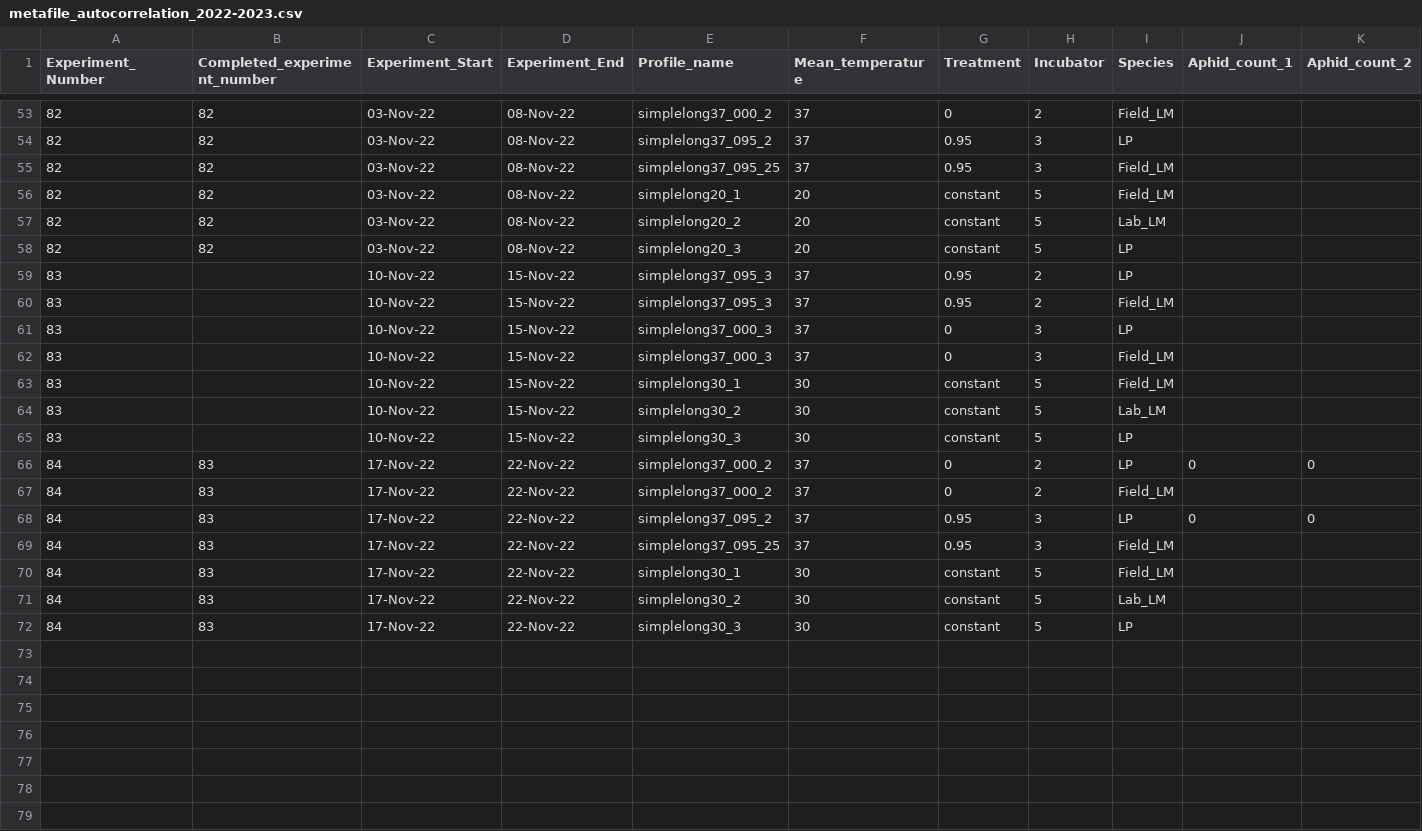
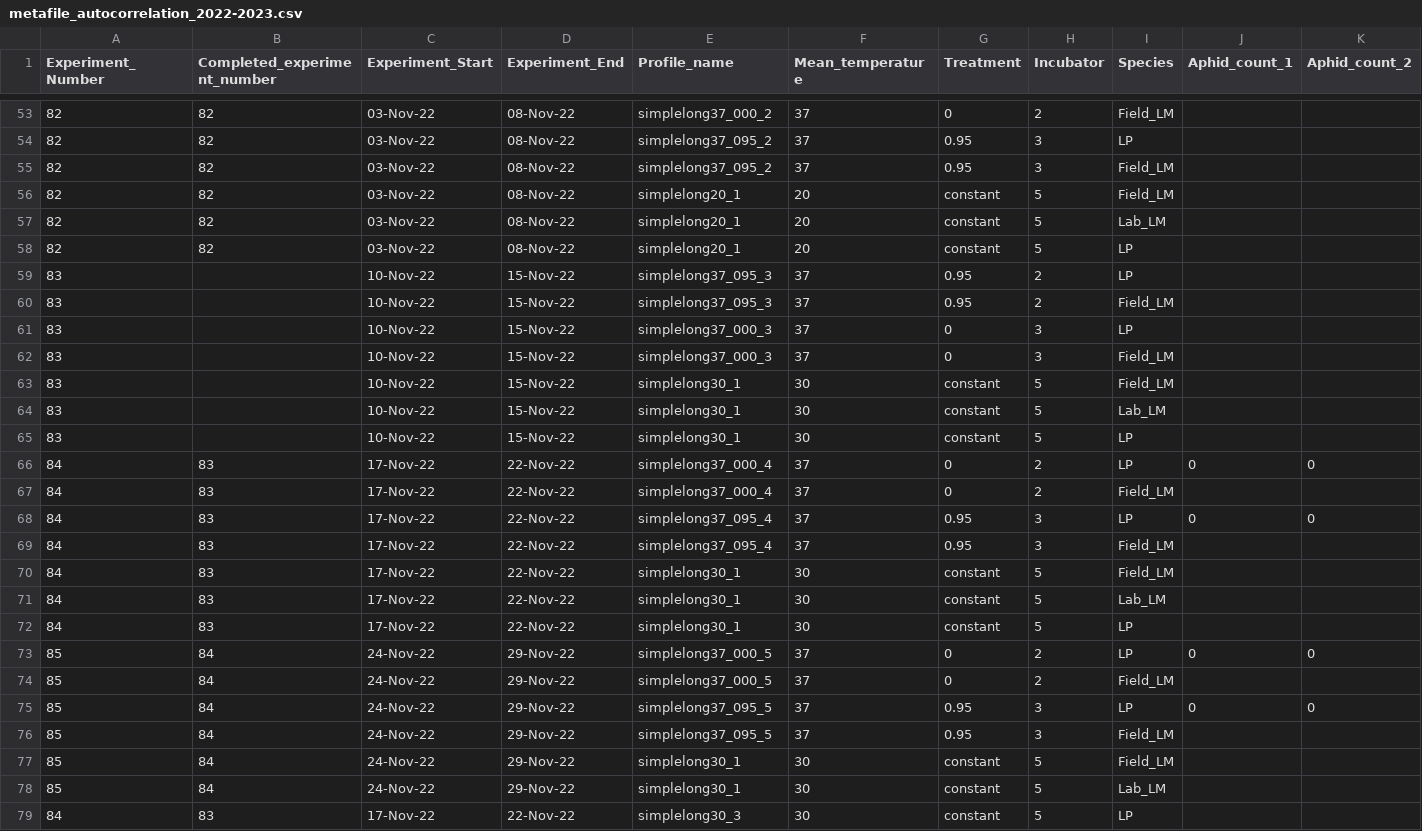
Before and after one commit to Cuddington-Lab/thermal-experiments, a CSV file: metafile_autocorrelation_2022-2023.csv, drawn as a sheet; only a part is shown, gaps mark what is left out; rows hold the shown columns only; the diff names each change by its address in the sheet, - before the commit and + after, or states it on an @@ line.

Commit message:
Update metafile_autocorrelation_2022-2023.csv

```diff
--- a/metafile_autocorrelation_2022-2023.csv
+++ b/metafile_autocorrelation_2022-2023.csv
-E55 (Profile_name): simplelong37_095_25
+E55 (Profile_name): simplelong37_095_2
-E57 (Profile_name): simplelong20_2
+E57 (Profile_name): simplelong20_1
-E58 (Profile_name): simplelong20_3
+E58 (Profile_name): simplelong20_1
-E64 (Profile_name): simplelong30_2
+E64 (Profile_name): simplelong30_1
-E65 (Profile_name): simplelong30_3
+E65 (Profile_name): simplelong30_1
-E66:E67 (Profile_name): simplelong37_000_2
+E66:E67 (Profile_name): simplelong37_000_4
-E68 (Profile_name): simplelong37_095_2
+E68 (Profile_name): simplelong37_095_4
-E69 (Profile_name): simplelong37_095_25
+E69 (Profile_name): simplelong37_095_4
-E71 (Profile_name): simplelong30_2
+E71 (Profile_name): simplelong30_1
+row 72: 84 | 83 | 17-Nov-22 | 22-Nov-22 | simplelong30_1 | 30 | constant | 5 | LP
+row 73: 85 | 84 | 24-Nov-22 | 29-Nov-22 | simplelong37_000_5 | 37 | 0 | 2 | LP | 0 | 0
+row 74: 85 | 84 | 24-Nov-22 | 29-Nov-22 | simplelong37_000_5 | 37 | 0 | 2 | Field_LM
+row 75: 85 | 84 | 24-Nov-22 | 29-Nov-22 | simplelong37_095_5 | 37 | 0.95 | 3 | LP | 0 | 0
+row 76: 85 | 84 | 24-Nov-22 | 29-Nov-22 | simplelong37_095_5 | 37 | 0.95 | 3 | Field_LM
+row 77: 85 | 84 | 24-Nov-22 | 29-Nov-22 | simplelong30_1 | 30 | constant | 5 | Field_LM
+row 78: 85 | 84 | 24-Nov-22 | 29-Nov-22 | simplelong30_1 | 30 | constant | 5 | Lab_LM
```
